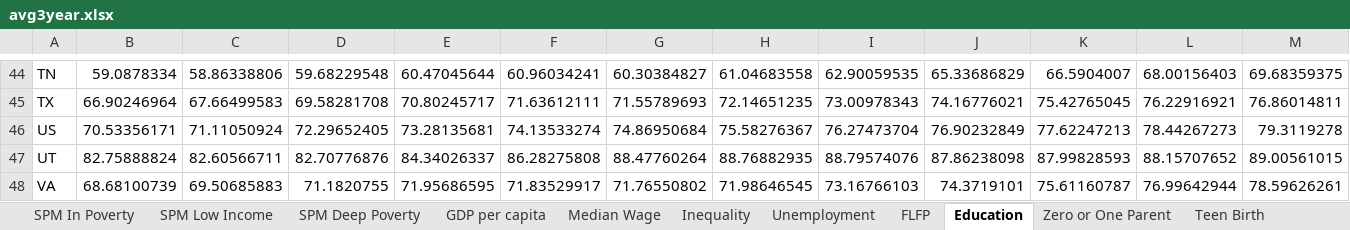
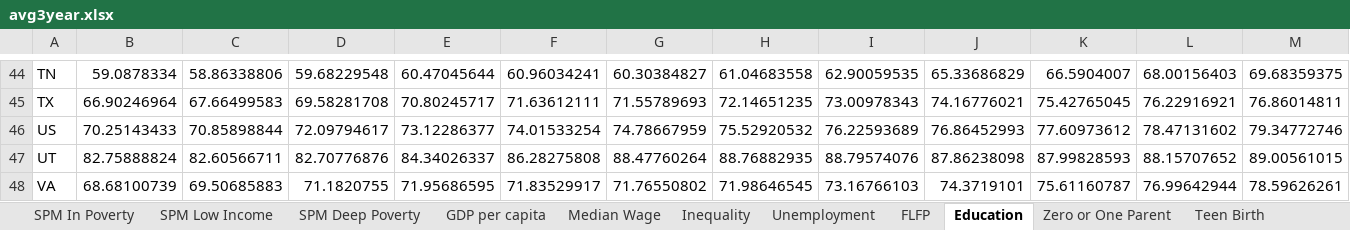
Before and after one commit to afdta/ct_public, an Excel workbook: build/data/avg3year.xlsx, sheet Education, drawn as a sheet; only a part is shown, gaps mark what is left out; values as stored, in another font and other column widths than the file's, no borders; removed rows and columns are numbered as before the commit, all else as after; rows hold the shown columns only; the diff names each change by its address in the sheet, - before the commit and + after, or states it on an @@ line.

```diff
--- a/build/data/avg3year.xlsx (sheet Education)
+++ b/build/data/avg3year.xlsx (sheet Education)
-row 46: US | 70.53356171 | 71.11050924 | 72.29652405 | 73.28135681 | 74.13533274 | 74.86950684 | 75.58276367 | 76.27473704 | 76.90232849 | 77.62247213 | 78.44267273 | 79.3119278
+row 46: US | 70.25143433 | 70.85898844 | 72.09794617 | 73.12286377 | 74.01533254 | 74.78667959 | 75.52920532 | 76.22593689 | 76.86452993 | 77.60973612 | 78.47131602 | 79.34772746
```
Also changed, not shown: sheet Teen Birth, sheet Zero or One Parent, sheet SPM Low Income, sheet SPM Deep Poverty, sheet SPM In Poverty, other sheet tabs, 2 other files.
